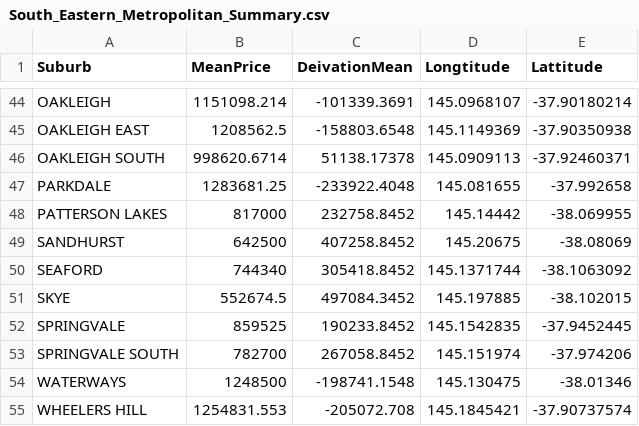
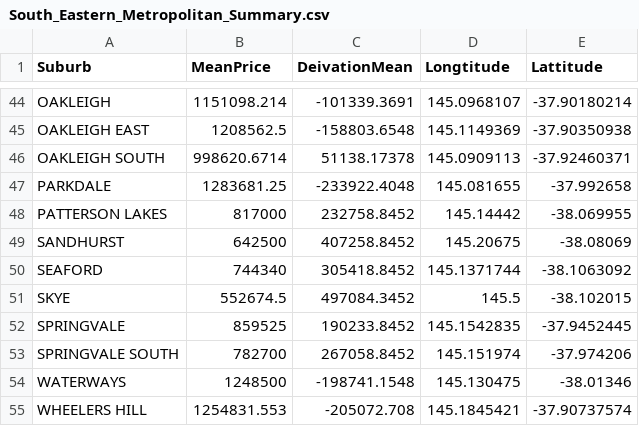
Before and after one commit to zshi0004/FIT3179, a CSV file: Assignment Data/South_Eastern_Metropolitan_Summary.csv, drawn as a sheet; only a part is shown, gaps mark what is left out.

Commit message:
Update South_Eastern_Metropolitan_Summary.csv

```diff
--- a/Assignment Data/South_Eastern_Metropolitan_Summary.csv
+++ b/Assignment Data/South_Eastern_Metropolitan_Summary.csv
@@ -50,3 +50,3 @@ SANDHURST,642500,407258.8452,145.20675,-38.08069
 SEAFORD,744340,305418.8452,145.1371744,-38.1063092
-SKYE,552674.5,497084.3452,145.197885,-38.102015
+SKYE,552674.5,497084.3452,145.5,-38.102015
 SPRINGVALE,859525,190233.8452,145.1542835,-37.9452445
```
